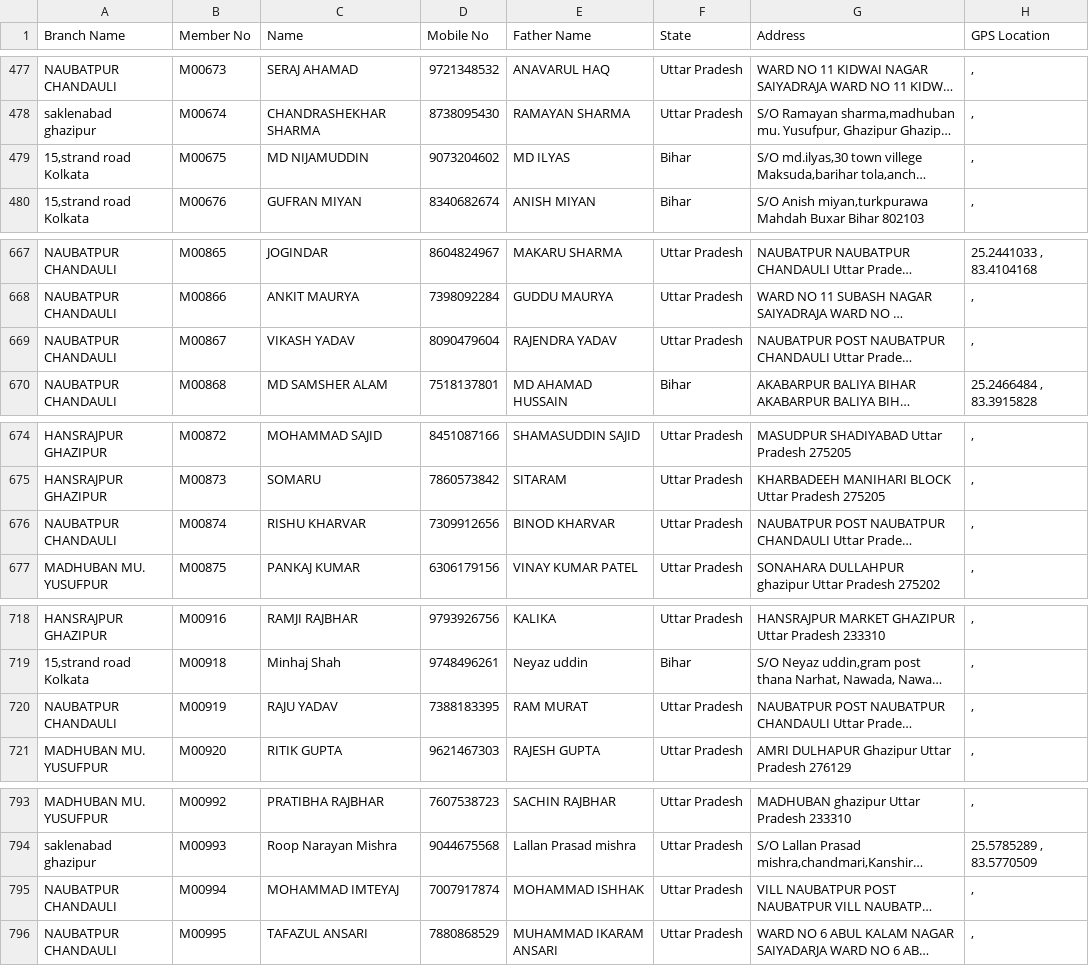
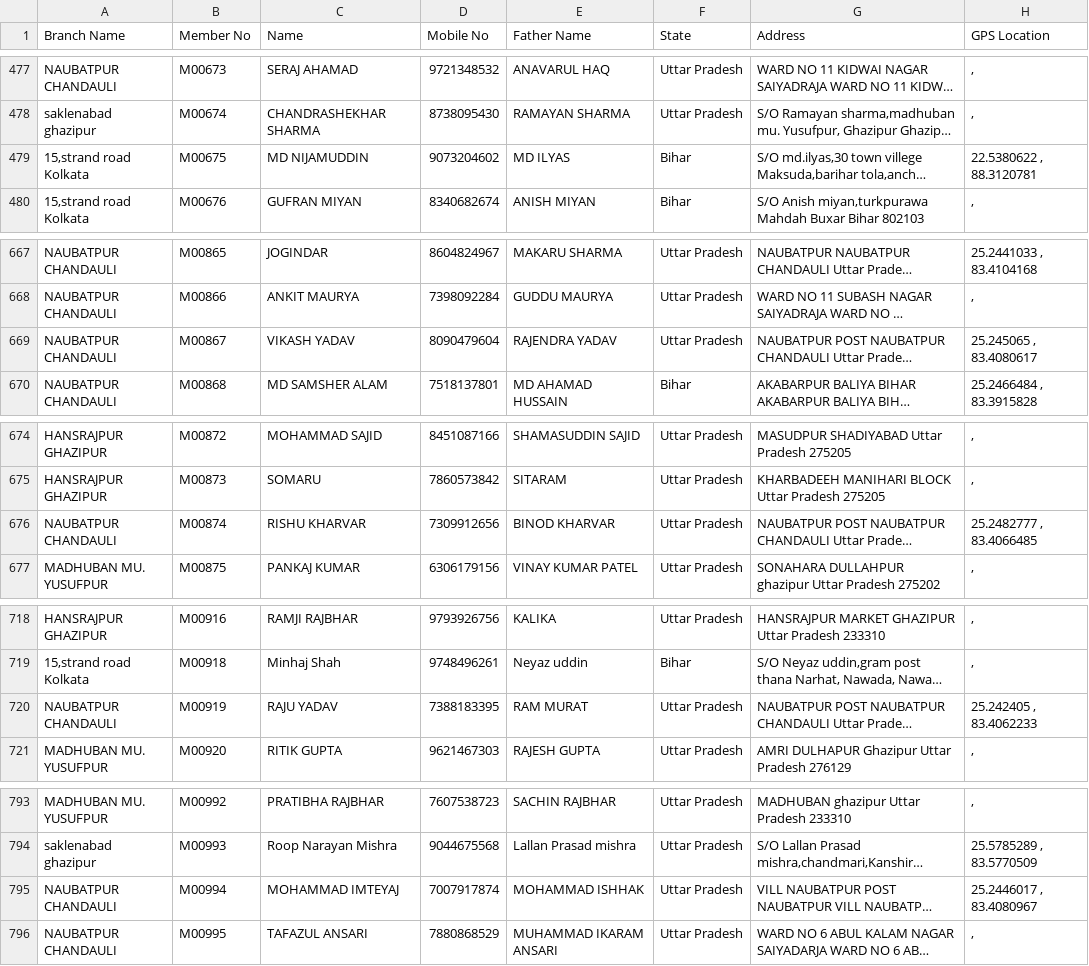
Before and after one commit to vipin8818/asansal-data, a CSV file: members.csv, drawn as a sheet; only a part is shown, gaps mark what is left out; long unchanged cells end in …; the diff covers the shown part only; the diff names each change by its address in the sheet, - before the commit and + after, or states it on an @@ line.

```diff
--- a/members.csv
+++ b/members.csv
-H479 (GPS Location): ,
+H479 (GPS Location): 22.5380622 , 88.3120781
-H669 (GPS Location): ,
+H669 (GPS Location): 25.245065 , 83.4080617
-H676 (GPS Location): ,
+H676 (GPS Location): 25.2482777 , 83.4066485
-H720 (GPS Location): ,
+H720 (GPS Location): 25.242405 , 83.4062233
-H795 (GPS Location): ,
+H795 (GPS Location): 25.2446017 , 83.4080967
```
Also changed, not shown: 27 edited cells elsewhere in this file.
